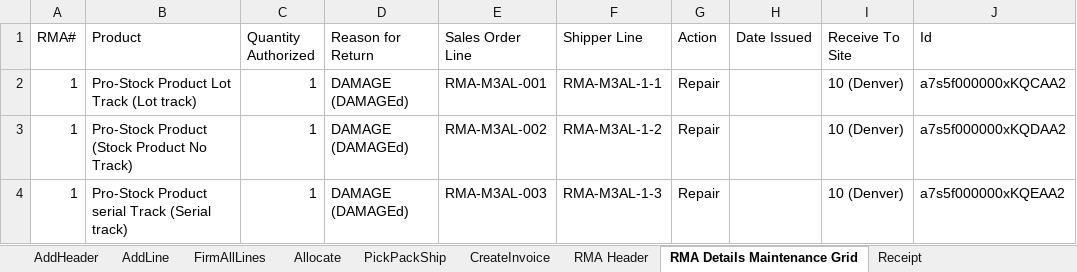
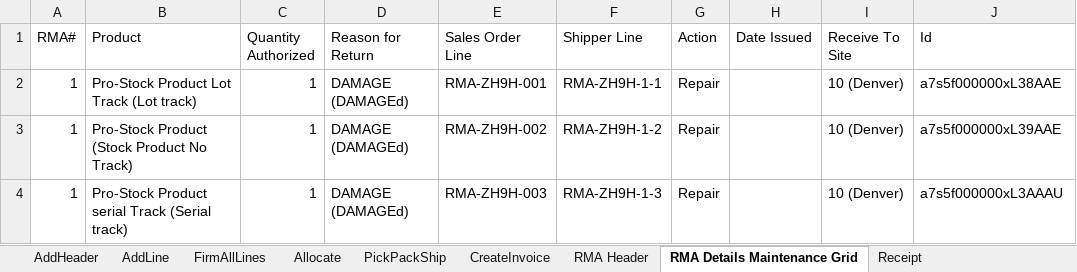
Before and after one commit to msuryawanshi20/rstk_PROVAR-COPADO, an Excel workbook: templates/AutomationOrg/RMA Complete Flow(Repair)-SO To RMA Receipt TO Replacement SO.xlsx, sheet RMA Details Maintenance Grid, drawn as a sheet; values as stored, in another font and other column widths than the file's, no borders; the diff names each change by its address in the sheet, - before the commit and + after, or states it on an @@ line.

Commit message:
updated SYDATA-Work order testcases

```diff
--- a/templates/AutomationOrg/RMA Complete Flow(Repair)-SO To RMA Receipt TO Replacement SO.xlsx (sheet RMA Details Maintenance Grid)
+++ b/templates/AutomationOrg/RMA Complete Flow(Repair)-SO To RMA Receipt TO Replacement SO.xlsx (sheet RMA Details Maintenance Grid)
-E2 (Sales Order Line): RMA-M3AL-001
+E2 (Sales Order Line): RMA-ZH9H-001
-F2 (Shipper Line): RMA-M3AL-1-1
+F2 (Shipper Line): RMA-ZH9H-1-1
-J2 (Id): a7s5f000000xKQCAA2
+J2 (Id): a7s5f000000xL38AAE
-E3 (Sales Order Line): RMA-M3AL-002
+E3 (Sales Order Line): RMA-ZH9H-002
-F3 (Shipper Line): RMA-M3AL-1-2
+F3 (Shipper Line): RMA-ZH9H-1-2
-J3 (Id): a7s5f000000xKQDAA2
+J3 (Id): a7s5f000000xL39AAE
-E4 (Sales Order Line): RMA-M3AL-003
+E4 (Sales Order Line): RMA-ZH9H-003
-F4 (Shipper Line): RMA-M3AL-1-3
+F4 (Shipper Line): RMA-ZH9H-1-3
-J4 (Id): a7s5f000000xKQEAA2
+J4 (Id): a7s5f000000xL3AAAU
```
Also changed, not shown: templates/AutomationOrg/RMA Complete Flow(Issue Credit)-SO TO RMA Receipt To Create Credit Memo.xlsx, templates/AutomationOrg/RMA Receipt Reversal.xlsx, 37 other files.
